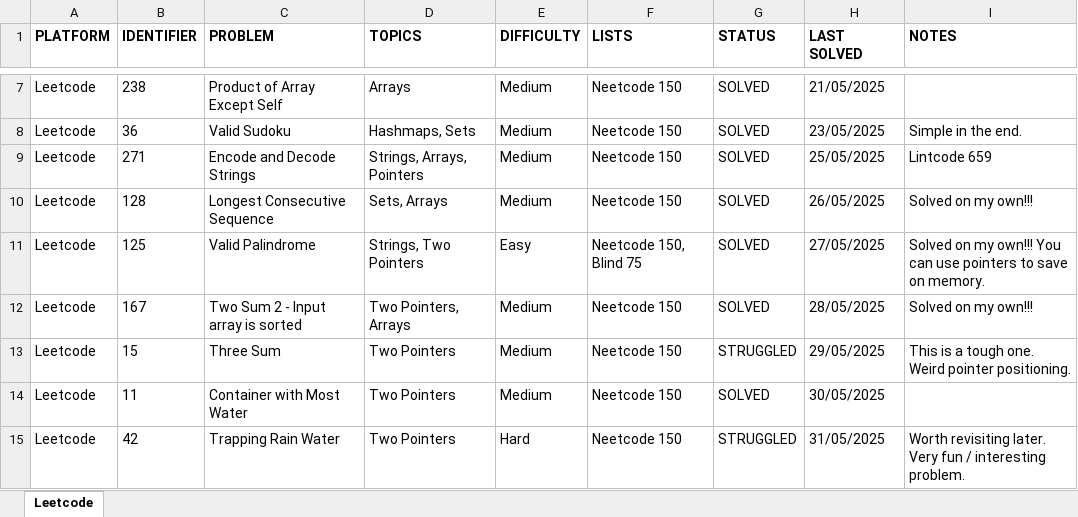
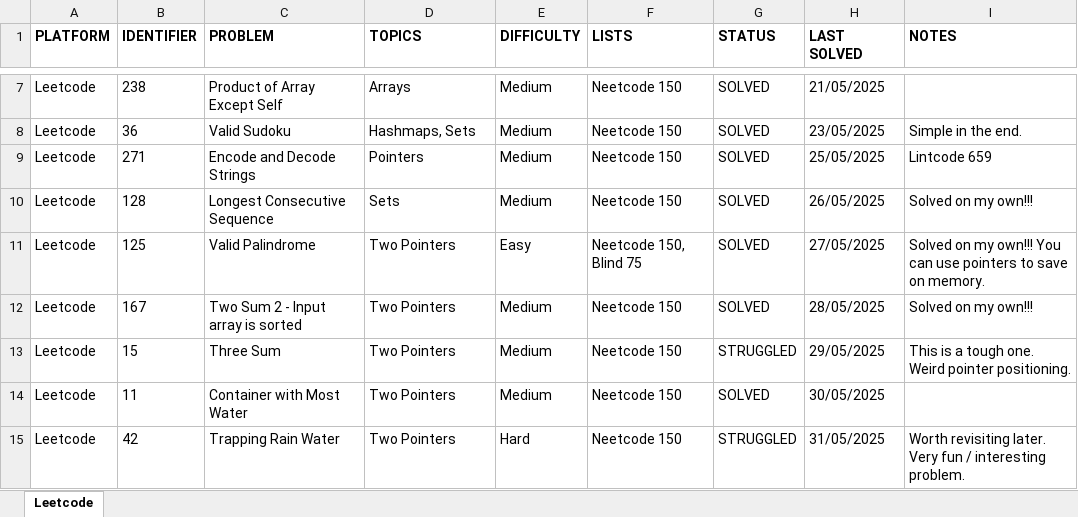
Before and after one commit to rtharris619/ProjectDSA, an Excel workbook: docs/Programming Puzzles.xlsx, sheet Leetcode, drawn as a sheet; only a part is shown, gaps mark what is left out; values as stored, in another font and other column widths than the file's, no borders; the diff covers the shown part only; the diff names each change by its address in the sheet, - before the commit and + after, or states it on an @@ line.

```diff
--- a/docs/Programming Puzzles.xlsx (sheet Leetcode)
+++ b/docs/Programming Puzzles.xlsx (sheet Leetcode)
-D9 (TOPICS): Strings, Arrays, Pointers
+D9 (TOPICS): Pointers
-D10 (TOPICS): Sets, Arrays
+D10 (TOPICS): Sets
-D11 (TOPICS): Strings, Two Pointers
+D11 (TOPICS): Two Pointers
-D12 (TOPICS): Two Pointers, Arrays
+D12 (TOPICS): Two Pointers
```
Also changed, not shown: 3 added rows, 3 removed rows and 17 edited cells elsewhere in this sheet, 3 other files.
